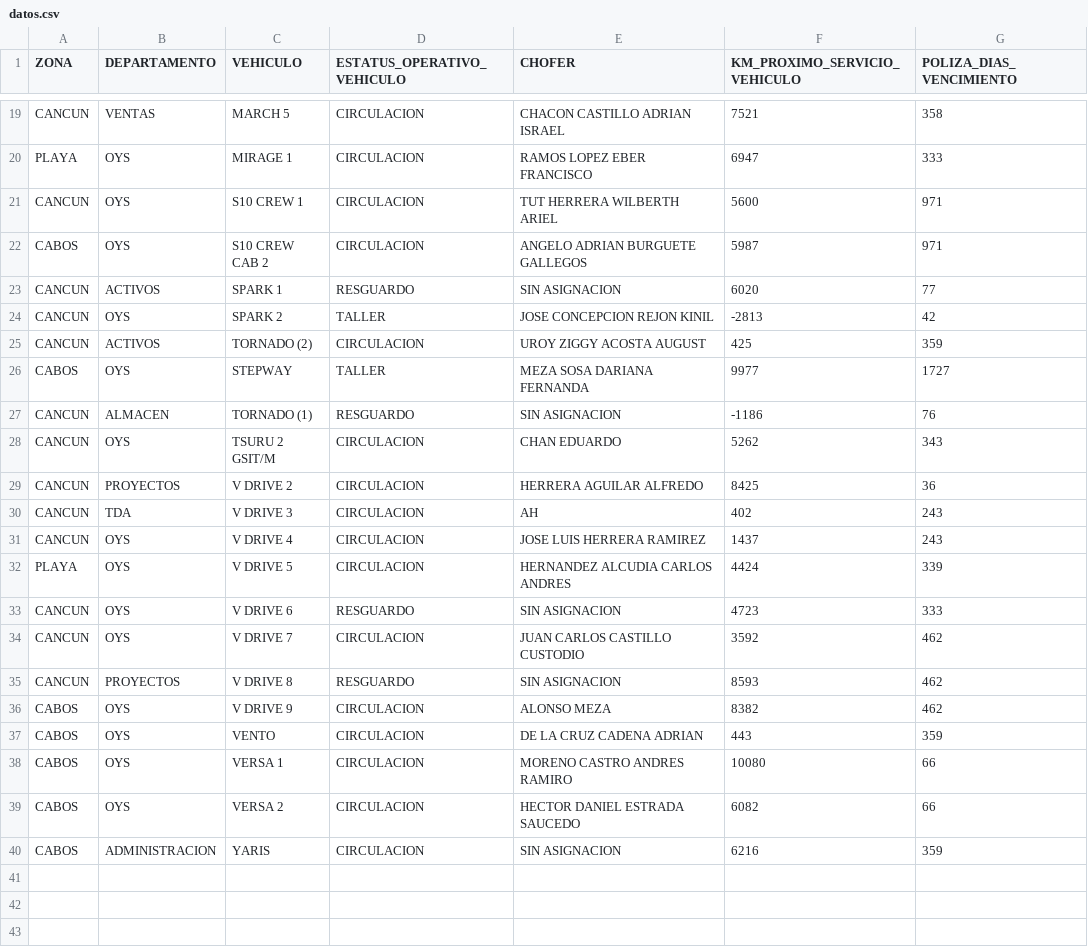
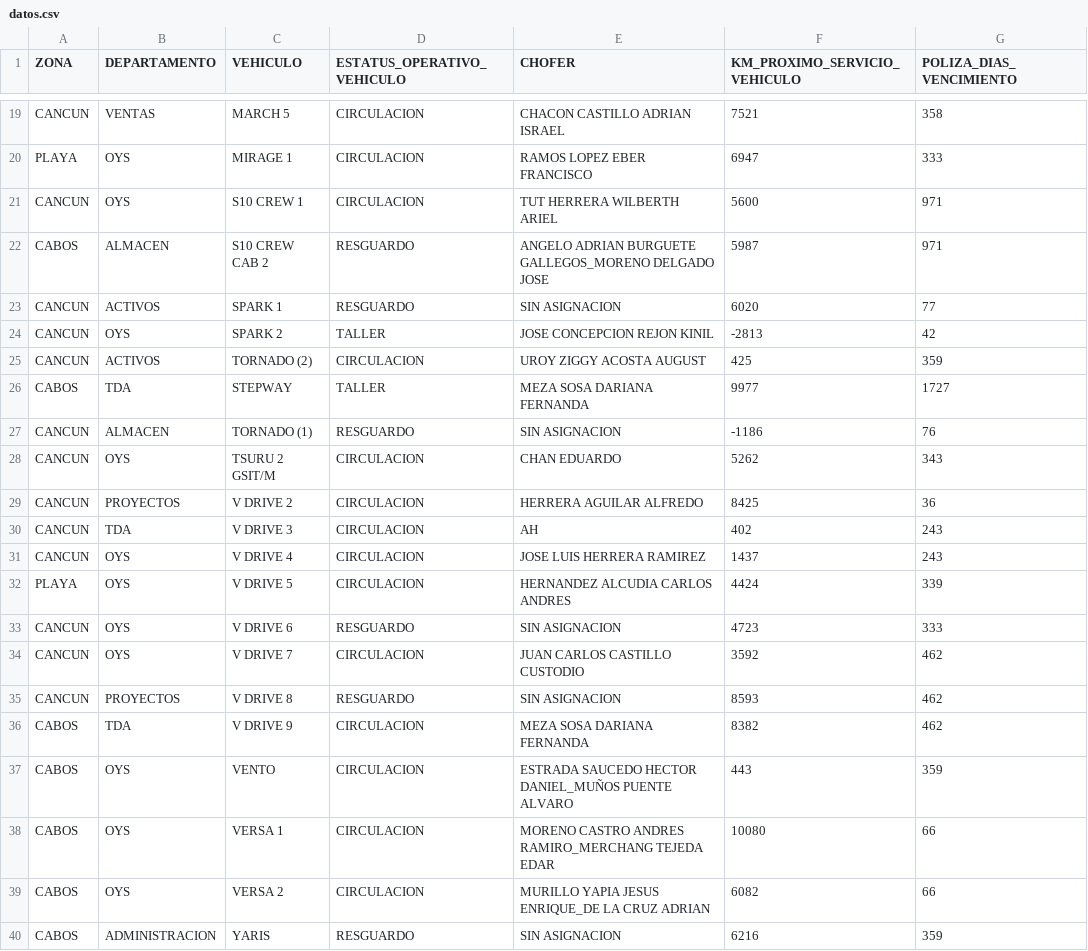
Before and after one commit to CALIDAD135/tablero-vehicular, a CSV file: datos.csv, drawn as a sheet; only a part is shown, gaps mark what is left out.

Commit message:
Update datos.csv

```diff
--- a/datos.csv
+++ b/datos.csv
@@ -21,3 +21,3 @@ PLAYA,OYS,MIRAGE 1,CIRCULACION,RAMOS LOPEZ EBER FRANCISCO,6947,333
 CANCUN,OYS,S10 CREW 1,CIRCULACION,TUT HERRERA WILBERTH ARIEL,5600,971
-CABOS,OYS,S10 CREW CAB 2,CIRCULACION,ANGELO ADRIAN BURGUETE GALLEGOS,5987,971
+CABOS,ALMACEN,S10 CREW CAB 2,RESGUARDO,ANGELO ADRIAN BURGUETE GALLEGOS_MORENO DELGADO JOSE,5987,971
 CANCUN,ACTIVOS,SPARK 1,RESGUARDO,SIN ASIGNACION,6020,77
@@ -25,3 +25,3 @@ CANCUN,OYS,SPARK 2,TALLER,JOSE CONCEPCION REJON KINIL,-2813,42
 CANCUN,ACTIVOS,TORNADO (2),CIRCULACION,UROY ZIGGY ACOSTA AUGUST,425,359
-CABOS,OYS,STEPWAY,TALLER,MEZA SOSA DARIANA FERNANDA,9977,1727
+CABOS,TDA,STEPWAY,TALLER,MEZA SOSA DARIANA FERNANDA,9977,1727
 CANCUN,ALMACEN,TORNADO (1),RESGUARDO,SIN ASIGNACION,-1186,76
@@ -35,6 +35,6 @@ CANCUN,OYS,V DRIVE 7,CIRCULACION,JUAN CARLOS CASTILLO CUSTODIO,3592,462
 CANCUN,PROYECTOS,V DRIVE 8,RESGUARDO,SIN ASIGNACION,8593,462
-CABOS,OYS,V DRIVE 9,CIRCULACION,ALONSO MEZA,8382,462
-CABOS,OYS,VENTO,CIRCULACION,DE LA CRUZ CADENA ADRIAN,443,359
-CABOS,OYS,VERSA 1,CIRCULACION,MORENO CASTRO ANDRES RAMIRO,10080,66
-CABOS,OYS,VERSA 2,CIRCULACION,HECTOR DANIEL ESTRADA SAUCEDO,6082,66
-CABOS,ADMINISTRACION,YARIS,CIRCULACION,SIN ASIGNACION,6216,359
+CABOS,TDA,V DRIVE 9,CIRCULACION,MEZA SOSA DARIANA FERNANDA,8382,462
+CABOS,OYS,VENTO,CIRCULACION,ESTRADA SAUCEDO HECTOR DANIEL_MUÑOS PUENTE ALVARO,443,359
+CABOS,OYS,VERSA 1,CIRCULACION,MORENO CASTRO ANDRES RAMIRO_MERCHANG TEJEDA EDAR,10080,66
+CABOS,OYS,VERSA 2,CIRCULACION,MURILLO YAPIA JESUS ENRIQUE_DE LA CRUZ ADRIAN,6082,66
+CABOS,ADMINISTRACION,YARIS,RESGUARDO,SIN ASIGNACION,6216,359
```
